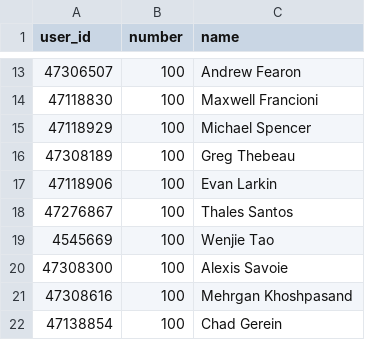
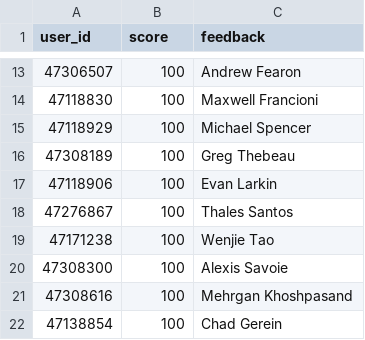
Before and after one commit to zachtaylor1/cprogramming, a CSV file: scores.csv, drawn as a sheet; only a part is shown, gaps mark what is left out; the diff names each change by its address in the sheet, - before the commit and + after, or states it on an @@ line.

Commit message:
Finalised the scores

```diff
--- a/scores.csv
+++ b/scores.csv
-B1: number
+B1: score
-C1: name
+C1: feedback
-A19 (user_id): 4545669
+A19 (user_id): 47171238
```
